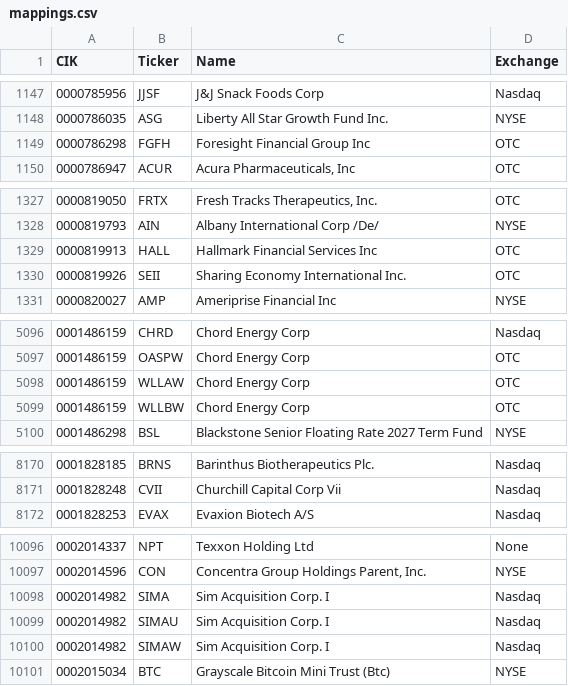
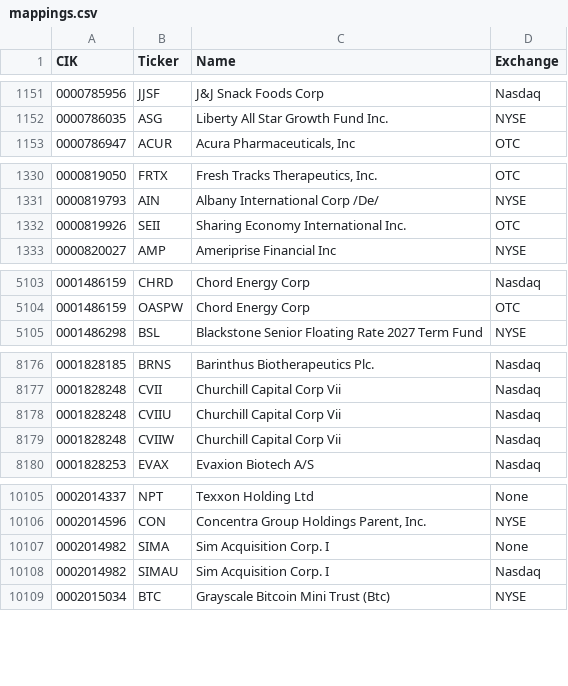
Before and after one commit to jadchaar/sec-cik-mapper, a CSV file: mappings/stocks/mappings.csv, drawn as a sheet; only a part is shown, gaps mark what is left out; the diff covers the shown part only.

```diff
--- a/mappings/stocks/mappings.csv
+++ b/mappings/stocks/mappings.csv
@@ -1148,3 +1152,2 @@ CIK,Ticker,Name,Exchange
 0000786035,ASG,Liberty All Star Growth Fund Inc.,NYSE
-0000786298,FGFH,Foresight Financial Group Inc,OTC
 0000786947,ACUR,"Acura Pharmaceuticals, Inc",OTC
@@ -1328,3 +1331,2 @@ CIK,Ticker,Name,Exchange
 0000819793,AIN,Albany International Corp /De/,NYSE
-0000819913,HALL,Hallmark Financial Services Inc,OTC
 0000819926,SEII,Sharing Economy International Inc.,OTC
@@ -5097,4 +5104,2 @@ CIK,Ticker,Name,Exchange
 0001486159,OASPW,Chord Energy Corp,OTC
-0001486159,WLLAW,Chord Energy Corp,OTC
-0001486159,WLLBW,Chord Energy Corp,OTC
 0001486298,BSL,Blackstone Senior Floating Rate 2027 Term Fund,NYSE
@@ -8171,2 +8177,4 @@ CIK,Ticker,Name,Exchange
 0001828248,CVII,Churchill Capital Corp Vii,Nasdaq
+0001828248,CVIIU,Churchill Capital Corp Vii,Nasdaq
+0001828248,CVIIW,Churchill Capital Corp Vii,Nasdaq
 0001828253,EVAX,Evaxion Biotech A/S,Nasdaq
@@ -10097,5 +10106,4 @@ CIK,Ticker,Name,Exchange
 0002014596,CON,"Concentra Group Holdings Parent, Inc.",NYSE
-0002014982,SIMA,Sim Acquisition Corp. I,Nasdaq
+0002014982,SIMA,Sim Acquisition Corp. I,None
 0002014982,SIMAU,Sim Acquisition Corp. I,Nasdaq
-0002014982,SIMAW,Sim Acquisition Corp. I,Nasdaq
 0002015034,BTC,Grayscale Bitcoin Mini Trust (Btc),NYSE
```
Also changed, not shown: 21 added rows, 12 removed rows and 7 edited cells elsewhere in this file, 8 other files.
